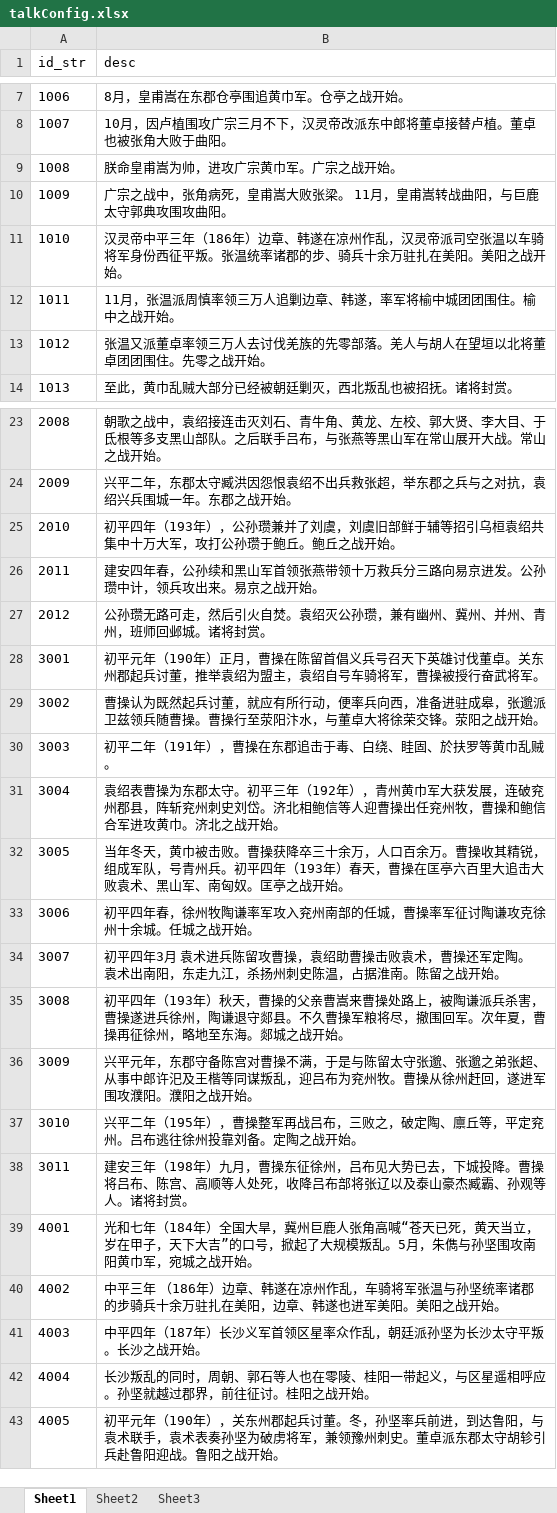
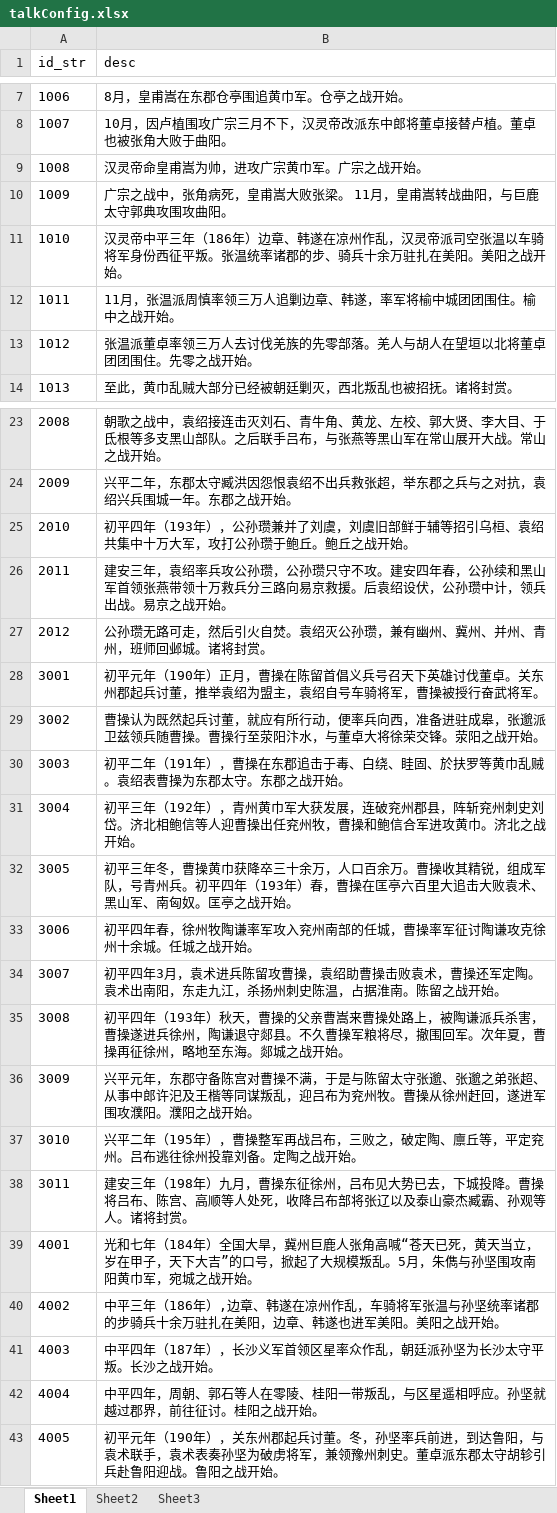
Before and after one commit to shilong1028/shilong1028.sanguo.io, an Excel workbook: tbl打包工具/excel/talkConfig.xlsx, sheet Sheet1, drawn as a sheet; only a part is shown, gaps mark what is left out; values as stored, in another font and other column widths than the file's, no borders; the diff covers the shown part only; the diff names each change by its address in the sheet, - before the commit and + after, or states it on an @@ line.

```diff
--- a/tbl打包工具/excel/talkConfig.xlsx (sheet Sheet1)
+++ b/tbl打包工具/excel/talkConfig.xlsx (sheet Sheet1)
-B9 (desc): 朕命皇甫嵩为帅，进攻广宗黄巾军。广宗之战开始。
+B9 (desc): 汉灵帝命皇甫嵩为帅，进攻广宗黄巾军。广宗之战开始。
-B13 (desc): 张温又派董卓率…
+B13 (desc): 张温派董卓率…
-B25 (desc): …招引乌桓袁绍共集…
+B25 (desc): …招引乌桓、袁绍共集…
-B26 (desc): 建安四年春，公孙续和黑山军首领张燕带领十万救兵分三路向易京进发。公孙瓒中计，领兵攻出来。易京之…
+B26 (desc): 建安三年，袁绍率兵攻公孙瓒，公孙瓒只守不攻。建安四年春，公孙续和黑山军首领张燕带领十万救兵分三路向易京救援。后袁绍设伏，公孙瓒中计，领兵出战。易京之…
-B30 (desc): 初平二年（191年），曹操在东郡追击于毒、白绕、眭固、於扶罗等黄巾乱贼。
+B30 (desc): 初平二年（191年），曹操在东郡追击于毒、白绕、眭固、於扶罗等黄巾乱贼。袁绍表曹操为东郡太守。东郡之战开始。
-B31 (desc): 袁绍表曹操为东郡太守。初平三年…
+B31 (desc): 初平三年…
-B32 (desc): 当年冬天，黄巾被击败。曹操获降卒三十余万，人口百余万。曹操收其精锐，组成军队，号青州兵。初平四年（193年）春天，曹操在…
+B32 (desc): 初平三年冬，曹操黄巾获降卒三十余万，人口百余万。曹操收其精锐，组成军队，号青州兵。初平四年（193年）春，曹操在…
-B34 (desc): …四年3月 袁术进兵…
+B34 (desc): …四年3月，袁术进兵…
-B40 (desc): 中平三年 （186年）边章、韩…
+B40 (desc): 中平三年（186年）,边章、韩…
-B41 (desc): 中平四年（187年）长沙义军首领区星率众作乱，朝廷派孙坚为长沙太守平叛。长沙之战开始。
+B41 (desc): 中平四年（187年），长沙义军首领区星率众作乱，朝廷派孙坚为长沙太守平叛。长沙之战开始。
-B42 (desc): 长沙叛乱的同时，周朝、郭石等人也在零陵、桂阳一带起义，与区星…
+B42 (desc): 中平四年，周朝、郭石等人在零陵、桂阳一带叛乱，与区星…
```
Also changed, not shown: 2 edited cells elsewhere in this sheet, tbl打包工具/excel/storyConfig1.xlsx, tbl打包工具/excel/storyConfig2.xlsx, 21 other files.
